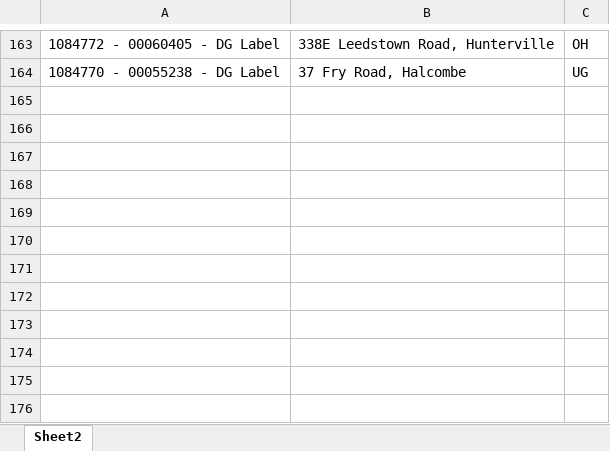
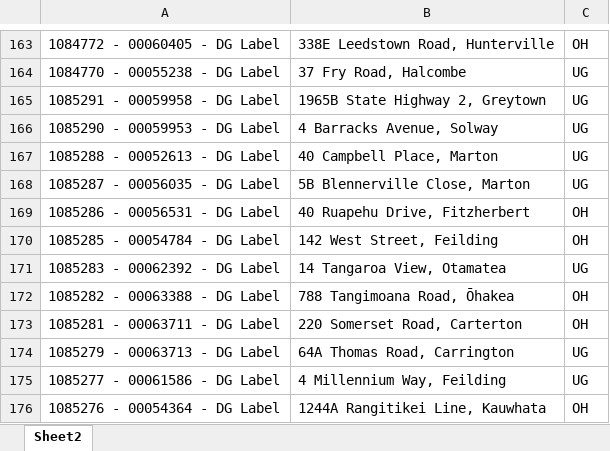
Before and after one commit to Cha-NPE/DG-Map, an Excel workbook: DGS LIST.xlsx, sheet Sheet2, drawn as a sheet; only a part is shown, gaps mark what is left out; values as stored, in another font and other column widths than the file's, no borders; the diff names each change by its address in the sheet, - before the commit and + after, or states it on an @@ line.

Commit message:
Update DGS LIST.xlsx

```diff
--- a/DGS LIST.xlsx (sheet Sheet2)
+++ b/DGS LIST.xlsx (sheet Sheet2)
+row 165: 1085291 - 00059958 - DG Label | 1965B State Highway 2, Greytown | UG
+row 166: 1085290 - 00059953 - DG Label | 4 Barracks Avenue, Solway | UG
+row 167: 1085288 - 00052613 - DG Label | 40 Campbell Place, Marton | UG
+row 168: 1085287 - 00056035 - DG Label | 5B Blennerville Close, Marton | UG
+row 169: 1085286 - 00056531 - DG Label | 40 Ruapehu Drive, Fitzherbert | OH
+row 170: 1085285 - 00054784 - DG Label | 142 West Street, Feilding | OH
+row 171: 1085283 - 00062392 - DG Label | 14 Tangaroa View, Otamatea | UG
+row 172: 1085282 - 00063388 - DG Label | 788 Tangimoana Road, Ōhakea | OH
+row 173: 1085281 - 00063711 - DG Label | 220 Somerset Road, Carterton | OH
+row 174: 1085279 - 00063713 - DG Label | 64A Thomas Road, Carrington | UG
+row 175: 1085277 - 00061586 - DG Label | 4 Millennium Way, Feilding | UG
+row 176: 1085276 - 00054364 - DG Label | 1244A Rangitikei Line, Kauwhata | OH
```
